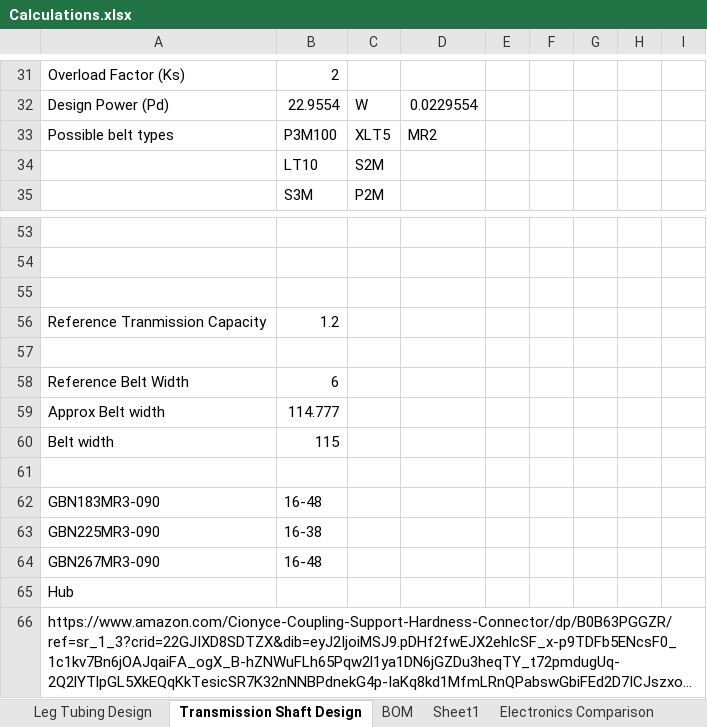
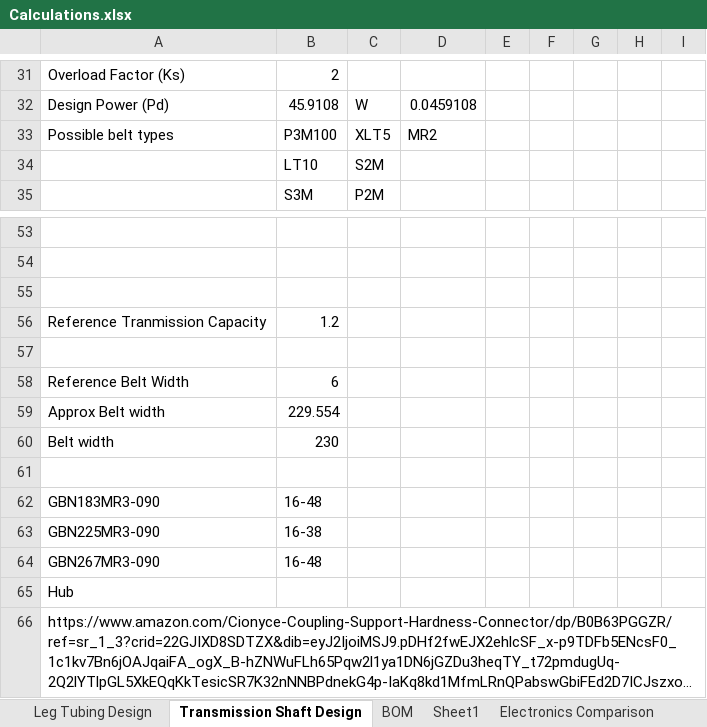
Before and after one commit to ansari97/torsobot, an Excel workbook: Design/Calculations and Notes/Calculations.xlsx, sheet Transmission Shaft Design, drawn as a sheet; only a part is shown, gaps mark what is left out; long unchanged cells end in …; values as stored, in another font and other column widths than the file's, no borders; charts and pictures not drawn; the diff covers the shown part only; the diff names each change by its address in the sheet, - before the commit and + after, or states it on an @@ line.

```diff
--- a/Design/Calculations and Notes/Calculations.xlsx (sheet Transmission Shaft Design)
+++ b/Design/Calculations and Notes/Calculations.xlsx (sheet Transmission Shaft Design)
-B32: 22.9554
+B32: 45.9108
-D32: 0.0229554
+D32: 0.0459108
-B59: 114.777
+B59: 229.554
-B60: 115
+B60: 230
```
Also changed, not shown: 19 edited cells elsewhere in this sheet, sheet Amazon, 30 other files.
